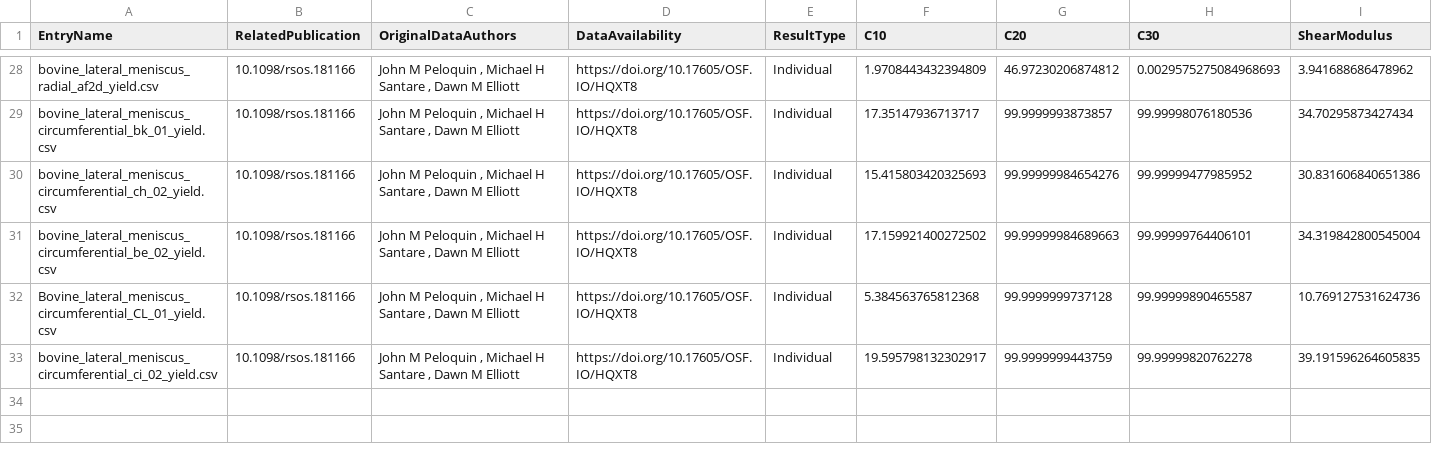
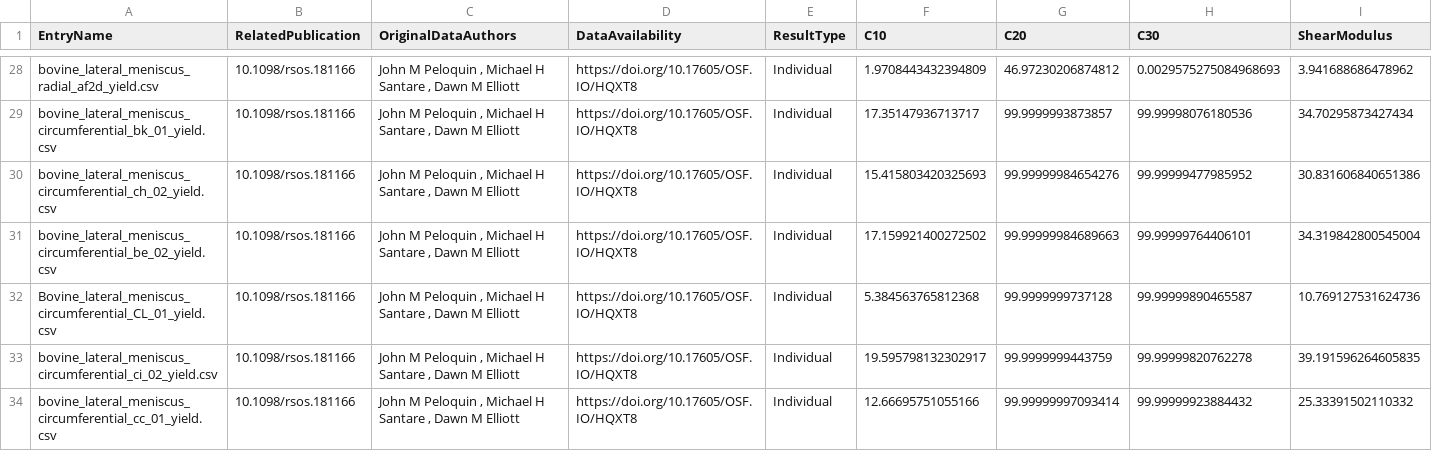
Before and after one commit to Fit2Tissue/Hyperelastic-Material-Models, a CSV file: Yeoh_Results.csv, drawn as a sheet; only a part is shown, gaps mark what is left out; rows hold the shown columns only; the diff names each change by its address in the sheet, - before the commit and + after, or states it on an @@ line.

Commit message:
Append results for Yeoh with note

```diff
--- a/Yeoh_Results.csv
+++ b/Yeoh_Results.csv
+row 34: bovine_lateral_meniscus_circumferential_cc_01_yield.csv | 10.1098/rsos.181166 | John M Peloquin , Michael H Santare , Dawn M Elliott | https://doi.org/10.17605/OSF.IO/HQXT8 | Individual | 12.66695751055166 | 99.99999997093414 | 99.99999923884432 | 25.33391502110332
```
